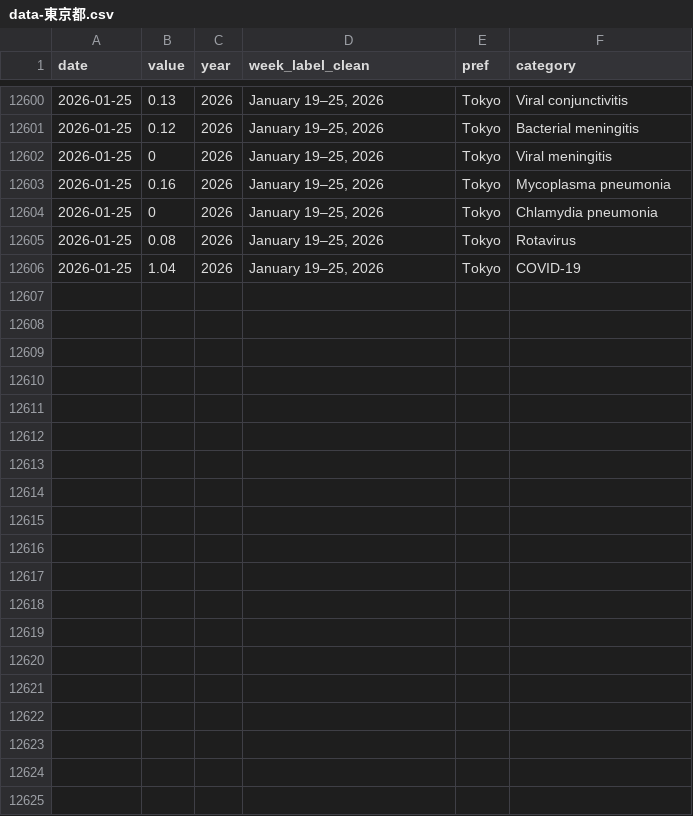
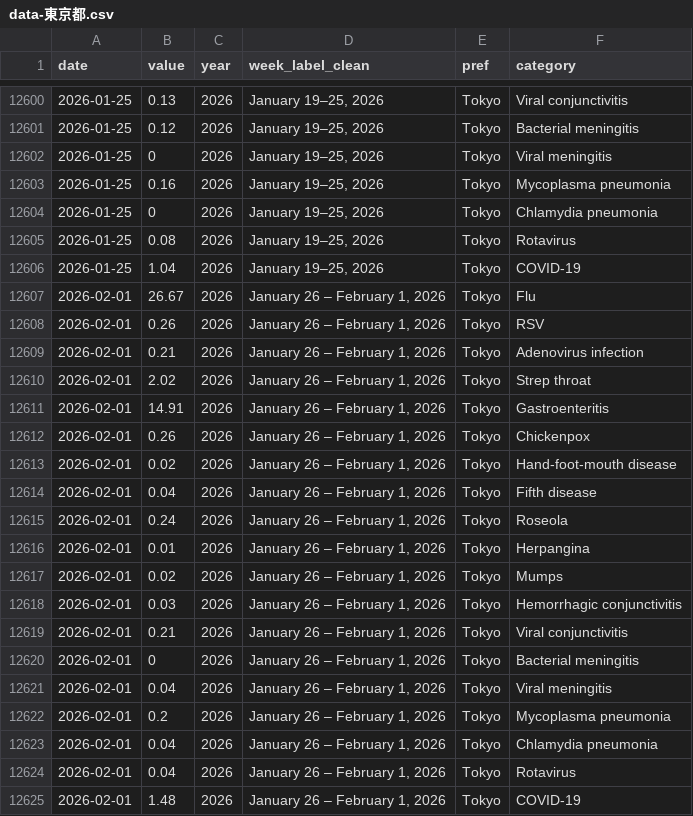
Before and after one commit to ryomakom/infectious_diseases_trend, a CSV file: docs/results/data-東京都.csv, drawn as a sheet; only a part is shown, gaps mark what is left out.

```diff
--- a/docs/results/data-東京都.csv
+++ b/docs/results/data-東京都.csv
@@ -12606 +12606,20 @@
 "2026-01-25",1.04,2026,"January 19–25, 2026","Tokyo","COVID-19"
+"2026-02-01",26.67,2026,"January 26 – February 1, 2026","Tokyo","Flu"
+"2026-02-01",0.26,2026,"January 26 – February 1, 2026","Tokyo","RSV"
+"2026-02-01",0.21,2026,"January 26 – February 1, 2026","Tokyo","Adenovirus infection"
+"2026-02-01",2.02,2026,"January 26 – February 1, 2026","Tokyo","Strep throat"
+"2026-02-01",14.91,2026,"January 26 – February 1, 2026","Tokyo","Gastroenteritis"
+"2026-02-01",0.26,2026,"January 26 – February 1, 2026","Tokyo","Chickenpox"
+"2026-02-01",0.02,2026,"January 26 – February 1, 2026","Tokyo","Hand-foot-mouth disease"
+"2026-02-01",0.04,2026,"January 26 – February 1, 2026","Tokyo","Fifth disease"
+"2026-02-01",0.24,2026,"January 26 – February 1, 2026","Tokyo","Roseola"
+"2026-02-01",0.01,2026,"January 26 – February 1, 2026","Tokyo","Herpangina"
+"2026-02-01",0.02,2026,"January 26 – February 1, 2026","Tokyo","Mumps"
+"2026-02-01",0.03,2026,"January 26 – February 1, 2026","Tokyo","Hemorrhagic conjunctivitis"
+"2026-02-01",0.21,2026,"January 26 – February 1, 2026","Tokyo","Viral conjunctivitis"
+"2026-02-01",0,2026,"January 26 – February 1, 2026","Tokyo","Bacterial meningitis"
+"2026-02-01",0.04,2026,"January 26 – February 1, 2026","Tokyo","Viral meningitis"
+"2026-02-01",0.2,2026,"January 26 – February 1, 2026","Tokyo","Mycoplasma pneumonia"
+"2026-02-01",0.04,2026,"January 26 – February 1, 2026","Tokyo","Chlamydia pneumonia"
+"2026-02-01",0.04,2026,"January 26 – February 1, 2026","Tokyo","Rotavirus"
+"2026-02-01",1.48,2026,"January 26 – February 1, 2026","Tokyo","COVID-19"
```
Also changed, not shown: docs/results/data-全国.csv, logs/log.csv, 1 other file.
